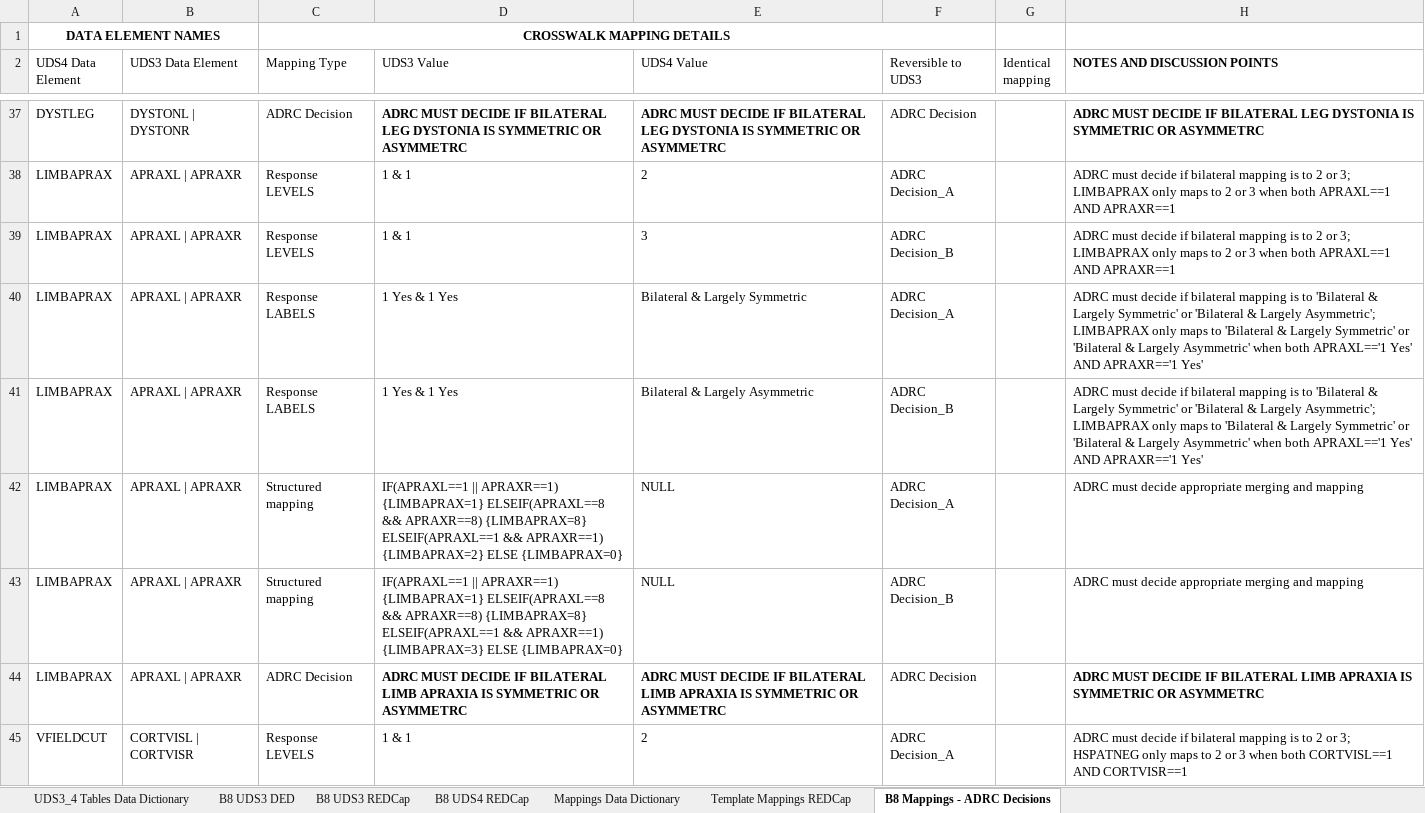
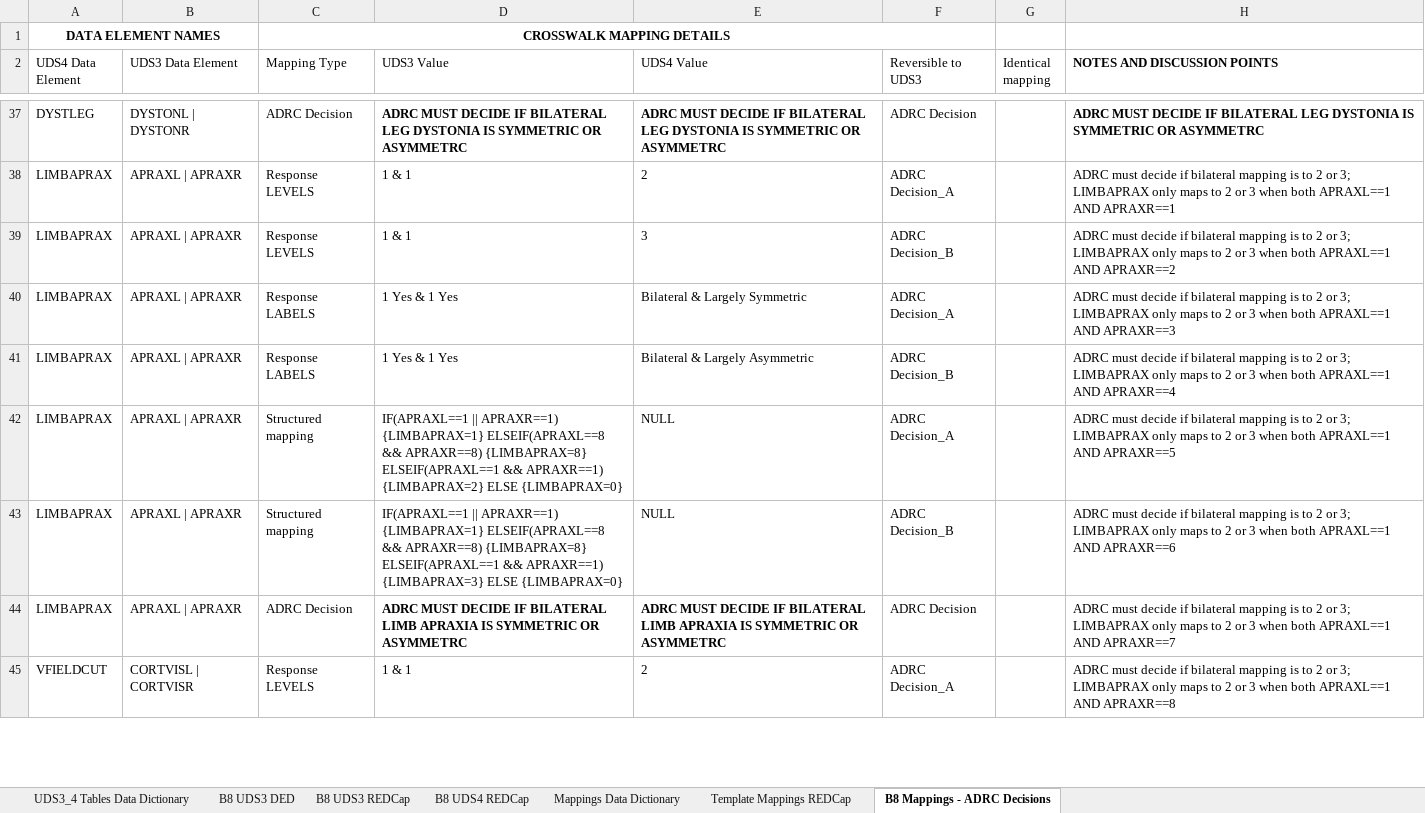
Before and after one commit to UAB-ADRC/UDS4_Cross_Walker, an Excel workbook: Crosswalk/B8_UDS4_programmatic_crosswalk.xlsx, sheet B8 Mappings - ADRC Decisions, drawn as a sheet; only a part is shown, gaps mark what is left out; values as stored, in another font and other column widths than the file's, no borders; the diff covers the shown part only; the diff names each change by its address in the sheet, - before the commit and + after, or states it on an @@ line.

Commit message:
B8 form

```diff
--- a/Crosswalk/B8_UDS4_programmatic_crosswalk.xlsx (sheet B8 Mappings - ADRC Decisions)
+++ b/Crosswalk/B8_UDS4_programmatic_crosswalk.xlsx (sheet B8 Mappings - ADRC Decisions)
-H39 (NOTES AND DISCUSSION POINTS): …APRAXL==1 AND APRAXR==1
+H39 (NOTES AND DISCUSSION POINTS): …APRAXL==1 AND APRAXR==2
-H40 (NOTES AND DISCUSSION POINTS): …is to 'Bilateral & Largely Symmetric' or 'Bilateral & Largely Asymmetric'; LIMBAPRAX only maps to 'Bilateral & Largely Symmetric' or 'Bilateral & Largely Asymmetric' when both APRAXL=='1 Yes' AND APRAXR=='1 Yes'
+H40 (NOTES AND DISCUSSION POINTS): …is to 2 or 3; LIMBAPRAX only maps to 2 or 3 when both APRAXL==1 AND APRAXR==3
-H41 (NOTES AND DISCUSSION POINTS): …is to 'Bilateral & Largely Symmetric' or 'Bilateral & Largely Asymmetric'; LIMBAPRAX only maps to 'Bilateral & Largely Symmetric' or 'Bilateral & Largely Asymmetric' when both APRAXL=='1 Yes' AND APRAXR=='1 Yes'
+H41 (NOTES AND DISCUSSION POINTS): …is to 2 or 3; LIMBAPRAX only maps to 2 or 3 when both APRAXL==1 AND APRAXR==4
-H42 (NOTES AND DISCUSSION POINTS): …must decide appropriate merging and mapping
+H42 (NOTES AND DISCUSSION POINTS): …must decide if bilateral mapping is to 2 or 3; LIMBAPRAX only maps to 2 or 3 when both APRAXL==1 AND APRAXR==5
-H43 (NOTES AND DISCUSSION POINTS): …must decide appropriate merging and mapping
+H43 (NOTES AND DISCUSSION POINTS): …must decide if bilateral mapping is to 2 or 3; LIMBAPRAX only maps to 2 or 3 when both APRAXL==1 AND APRAXR==6
-H44 (NOTES AND DISCUSSION POINTS): ADRC MUST DECIDE IF BILATERAL LIMB APRAXIA IS SYMMETRIC OR ASYMMETRC
+H44 (NOTES AND DISCUSSION POINTS): ADRC must decide if bilateral mapping is to 2 or 3; LIMBAPRAX only maps to 2 or 3 when both APRAXL==1 AND APRAXR==7
-H44 bold: on
+H44 bold: off
-H45 (NOTES AND DISCUSSION POINTS): …or 3; HSPATNEG only maps to 2 or 3 when both CORTVISL==1 AND CORTVISR==1
+H45 (NOTES AND DISCUSSION POINTS): …or 3; LIMBAPRAX only maps to 2 or 3 when both APRAXL==1 AND APRAXR==8
```
Also changed, not shown: 28 edited cells and cell formats elsewhere in this sheet.
